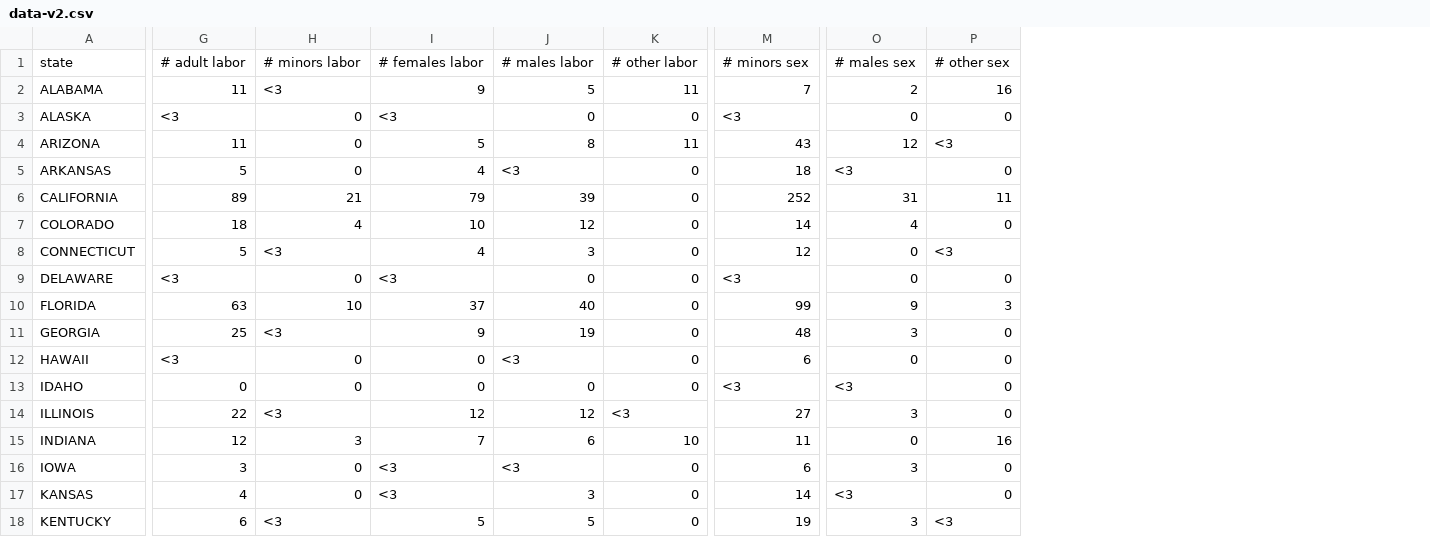
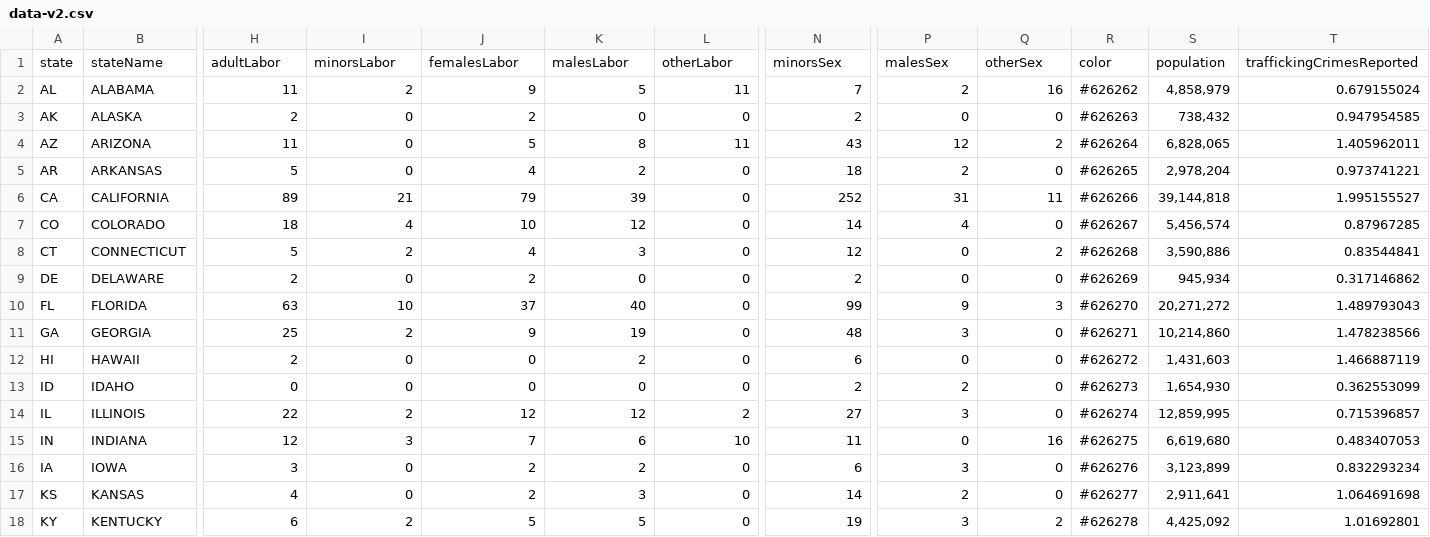
Before and after one commit to bradcardello/human-trafficking-visualization, a CSV file: data-v2.csv, drawn as a sheet; only a part is shown, gaps mark what is left out; removed rows and columns are numbered as before the commit, all else as after; rows hold the shown columns only; the diff covers the shown part only; the diff names each change by its address in the sheet, - before the commit and + after, or states it on an @@ line.

Commit message:
Per Capita and Data Complete

```diff
--- a/data-v2.csv
+++ b/data-v2.csv
+column A, rows 2-18: AL | AK | AZ | AR | CA | CO | CT | DE | FL | GA | HI | ID | IL | IN | IA | KS | KY
+column R, rows 2-18: #626262 | #626263 | #626264 | #626265 | #626266 | #626267 | #626268 | #626269 | #626270 | #626271 | #626272 | #626273 | #626274 | #626275 | #626276 | #626277 | #626278
+column S, rows 2-18: 4,858,979 | 738,432 | 6,828,065 | 2,978,204 | 39,144,818 | 5,456,574 | 3,590,886 | 945,934 | 20,271,272 | 10,214,860 | 1,431,603 | 1,654,930 | 12,859,995 | 6,619,680 | 3,123,899 | 2,911,641 | 4,425,092
+column T, rows 2-18: 0.679155024 | 0.947954585 | 1.405962011 | 0.973741221 | 1.995155527 | 0.87967285 | 0.83544841 | 0.317146862 | 1.489793043 | 1.478238566 | 1.466887119 | 0.362553099 | 0.715396857 | 0.483407053 | 0.832293234 | 1.064691698 | 1.01692801
-row 1: state | # adult labor | # minors labor | # females labor | # males labor | # other labor | # minors sex | # males sex | # other sex
+row 1: state | stateName | adultLabor | minorsLabor | femalesLabor | malesLabor | otherLabor | minorsSex | malesSex | otherSex | color | population | traffickingCrimesReported
-I2: <3
+I2: 2
-H3: <3
+H3: 2
-J3: <3
+J3: 2
-N3: <3
+N3: 2
-Q4: <3
+Q4: 2
-K5: <3
+K5: 2
-P5: <3
+P5: 2
-I8: <3
+I8: 2
-Q8: <3
+Q8: 2
-H9: <3
+H9: 2
-J9: <3
+J9: 2
-N9: <3
+N9: 2
-I11: <3
+I11: 2
-H12: <3
+H12: 2
-K12: <3
+K12: 2
-N13: <3
+N13: 2
-P13: <3
+P13: 2
-I14: <3
+I14: 2
-L14: <3
+L14: 2
-J16:J17: <3
+J16:J17: 2
-K16: <3
+K16: 2
-P17: <3
+P17: 2
-I18: <3
+I18: 2
-Q18: <3
+Q18: 2
```
Also changed, not shown: 63 edited cells elsewhere in this file, 3 other files.
